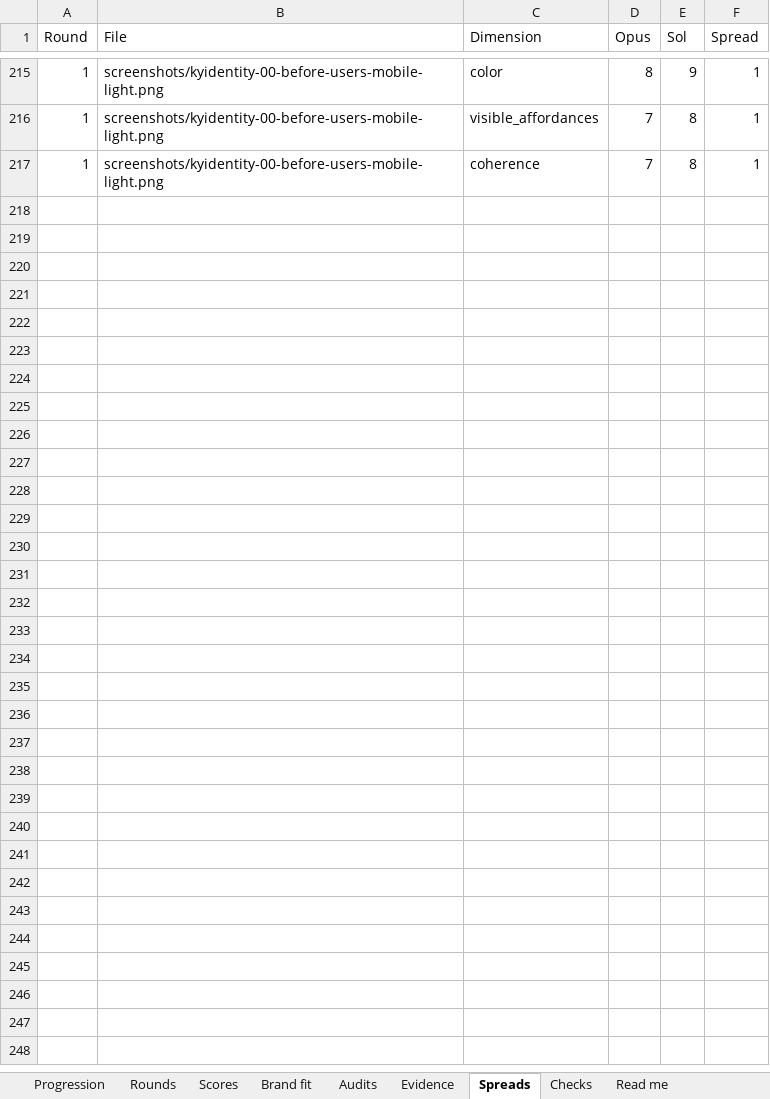
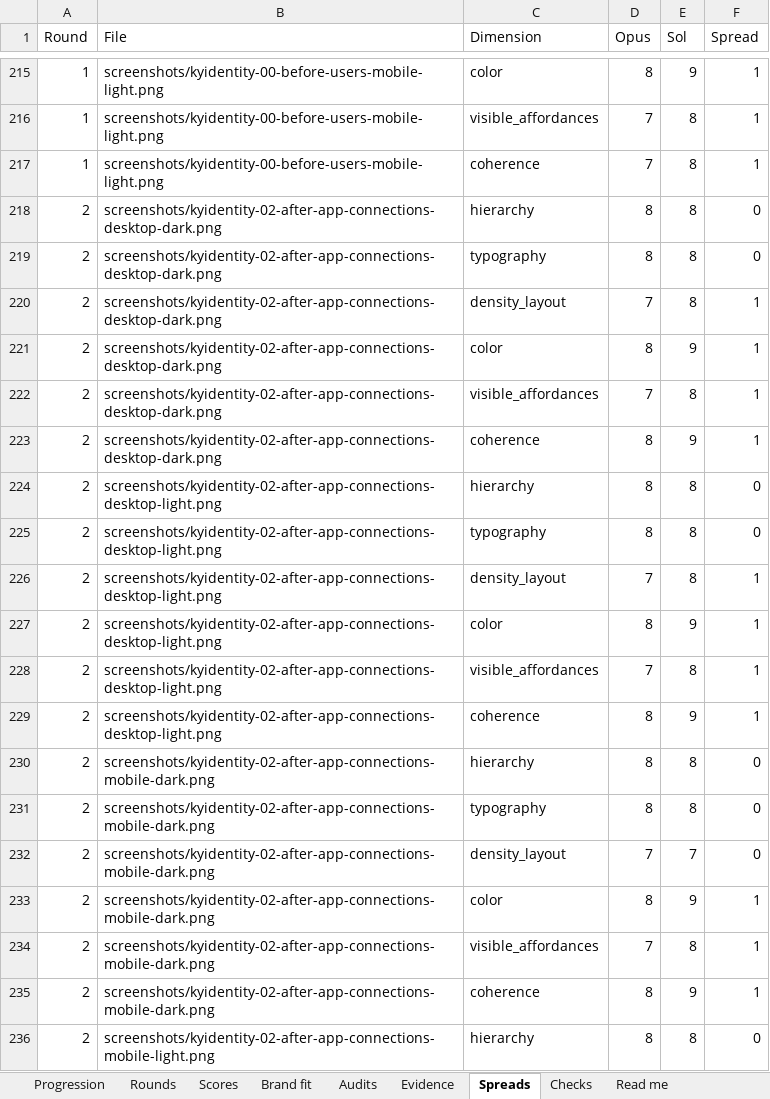
Before and after one commit to Busnes-app/KyIdentity-server, an Excel workbook: docs/ui-identity-eight/KyIdentity-Council.xlsx, sheet Spreads, drawn as a sheet; only a part is shown, gaps mark what is left out; values as stored, in another font and other column widths than the file's, no borders; the diff covers the shown part only; the diff names each change by its address in the sheet, - before the commit and + after, or states it on an @@ line.

Commit message:
record identity accepted council progression
Preserve both independent round-two reports and audit their score spreads. Accept the combined 8.0 progression result under the owner rule and retain phone refinements as follow-up findings.

```diff
--- a/docs/ui-identity-eight/KyIdentity-Council.xlsx (sheet Spreads)
+++ b/docs/ui-identity-eight/KyIdentity-Council.xlsx (sheet Spreads)
+row 218: 2 | screenshots/kyidentity-02-after-app-connections-desktop-dark.png | hierarchy | 8 | 8 | 0
+row 219: 2 | screenshots/kyidentity-02-after-app-connections-desktop-dark.png | typography | 8 | 8 | 0
+row 220: 2 | screenshots/kyidentity-02-after-app-connections-desktop-dark.png | density_layout | 7 | 8 | 1
+row 221: 2 | screenshots/kyidentity-02-after-app-connections-desktop-dark.png | color | 8 | 9 | 1
+row 222: 2 | screenshots/kyidentity-02-after-app-connections-desktop-dark.png | visible_affordances | 7 | 8 | 1
+row 223: 2 | screenshots/kyidentity-02-after-app-connections-desktop-dark.png | coherence | 8 | 9 | 1
+row 224: 2 | screenshots/kyidentity-02-after-app-connections-desktop-light.png | hierarchy | 8 | 8 | 0
+row 225: 2 | screenshots/kyidentity-02-after-app-connections-desktop-light.png | typography | 8 | 8 | 0
+row 226: 2 | screenshots/kyidentity-02-after-app-connections-desktop-light.png | density_layout | 7 | 8 | 1
+row 227: 2 | screenshots/kyidentity-02-after-app-connections-desktop-light.png | color | 8 | 9 | 1
+row 228: 2 | screenshots/kyidentity-02-after-app-connections-desktop-light.png | visible_affordances | 7 | 8 | 1
+row 229: 2 | screenshots/kyidentity-02-after-app-connections-desktop-light.png | coherence | 8 | 9 | 1
+row 230: 2 | screenshots/kyidentity-02-after-app-connections-mobile-dark.png | hierarchy | 8 | 8 | 0
+row 231: 2 | screenshots/kyidentity-02-after-app-connections-mobile-dark.png | typography | 8 | 8 | 0
+row 232: 2 | screenshots/kyidentity-02-after-app-connections-mobile-dark.png | density_layout | 7 | 7 | 0
+row 233: 2 | screenshots/kyidentity-02-after-app-connections-mobile-dark.png | color | 8 | 9 | 1
+row 234: 2 | screenshots/kyidentity-02-after-app-connections-mobile-dark.png | visible_affordances | 7 | 8 | 1
+row 235: 2 | screenshots/kyidentity-02-after-app-connections-mobile-dark.png | coherence | 8 | 9 | 1
+row 236: 2 | screenshots/kyidentity-02-after-app-connections-mobile-light.png | hierarchy | 8 | 8 | 0
```
Also changed, not shown: 197 added rows elsewhere in this sheet, sheet Scores, sheet Brand fit, sheet Evidence, sheet Rounds, sheet Checks, sheet Progression, 2 more sheets, 13 other files.
